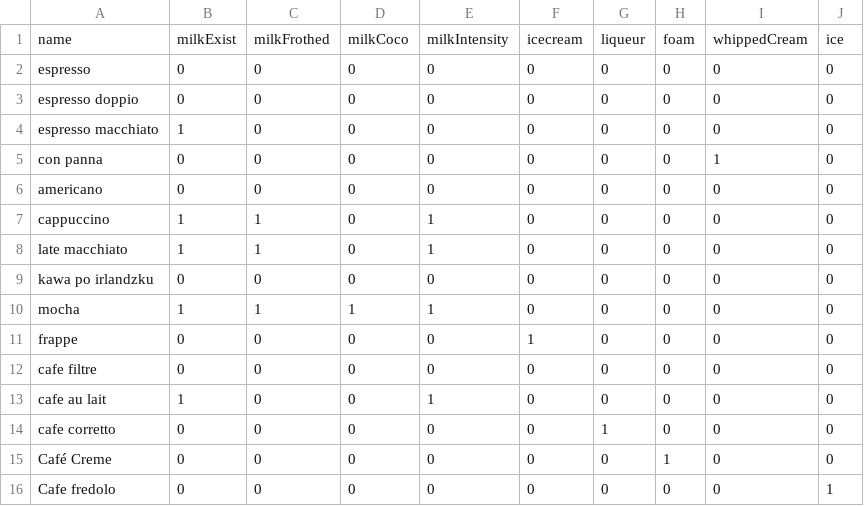
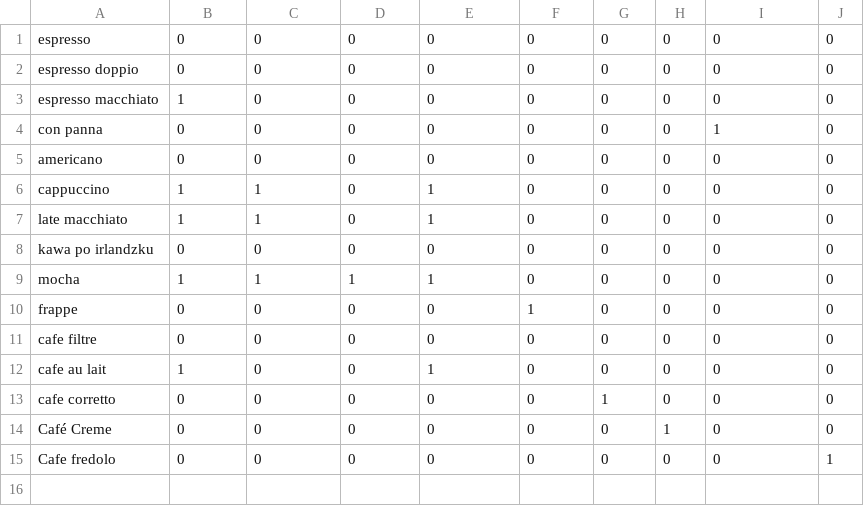
Before and after one commit to asadowska/Coffee, a CSV file: ConsoleApplication/coffeeplan.csv, drawn as a sheet; the diff names each change by its address in the sheet, - before the commit and + after, or states it on an @@ line.

```diff
--- a/ConsoleApplication/coffeeplan.csv
+++ b/ConsoleApplication/coffeeplan.csv
-row 1: name | milkExist | milkFrothed | milkCoco | milkIntensity | icecream | liqueur | foam | whippedCream | ice
```
Also changed, not shown: ConsoleApplication/cofee_names.csv, 4 other files.
